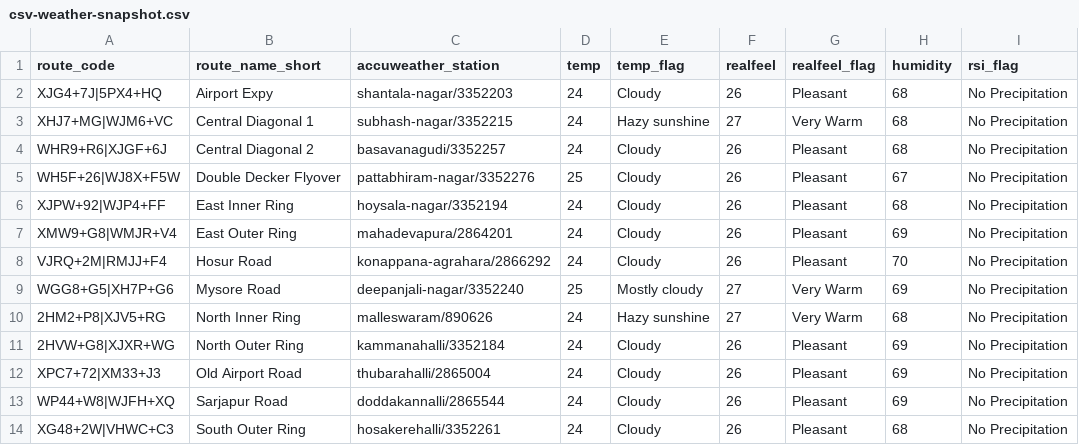
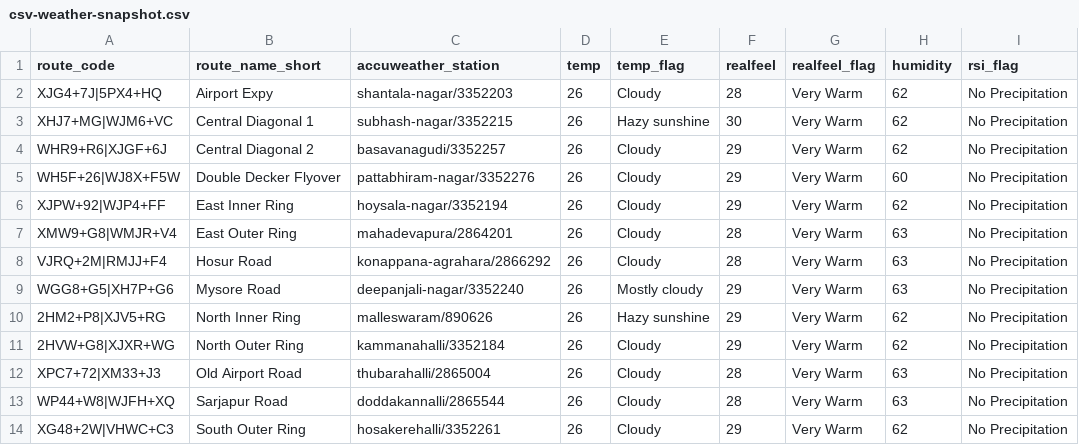
Before and after one commit to thecont1/traffic-monitor-lizard, a CSV file: data/csv-weather-snapshot.csv, drawn as a sheet; only a part is shown; the diff names each change by its address in the sheet, - before the commit and + after, or states it on an @@ line.

```diff
--- a/data/csv-weather-snapshot.csv
+++ b/data/csv-weather-snapshot.csv
-D2:D4 (temp): 24
+D2:D4 (temp): 26
-F2 (realfeel): 26
+F2 (realfeel): 28
-G2 (realfeel_flag): Pleasant
+G2 (realfeel_flag): Very Warm
-H2:H4 (humidity): 68
+H2:H4 (humidity): 62
-F3 (realfeel): 27
+F3 (realfeel): 30
-F4:F6 (realfeel): 26
+F4:F6 (realfeel): 29
-G4:G8 (realfeel_flag): Pleasant
+G4:G8 (realfeel_flag): Very Warm
-D5 (temp): 25
+D5 (temp): 26
-H5 (humidity): 67
+H5 (humidity): 60
-D6:D8 (temp): 24
+D6:D8 (temp): 26
-H6 (humidity): 68
+H6 (humidity): 62
-F7:F8 (realfeel): 26
+F7:F8 (realfeel): 28
-H7 (humidity): 69
+H7 (humidity): 63
-H8 (humidity): 70
+H8 (humidity): 63
-D9 (temp): 25
+D9 (temp): 26
-F9:F10 (realfeel): 27
+F9:F10 (realfeel): 29
-H9 (humidity): 69
+H9 (humidity): 63
-D10:D14 (temp): 24
+D10:D14 (temp): 26
-H10 (humidity): 68
+H10 (humidity): 62
-F11 (realfeel): 26
+F11 (realfeel): 29
-G11:G14 (realfeel_flag): Pleasant
+G11:G14 (realfeel_flag): Very Warm
-H11 (humidity): 69
+H11 (humidity): 62
-F12:F13 (realfeel): 26
+F12:F13 (realfeel): 28
-H12:H13 (humidity): 69
+H12:H13 (humidity): 63
-F14 (realfeel): 26
+F14 (realfeel): 29
-H14 (humidity): 68
+H14 (humidity): 62
```
Also changed, not shown: 2 other files.
